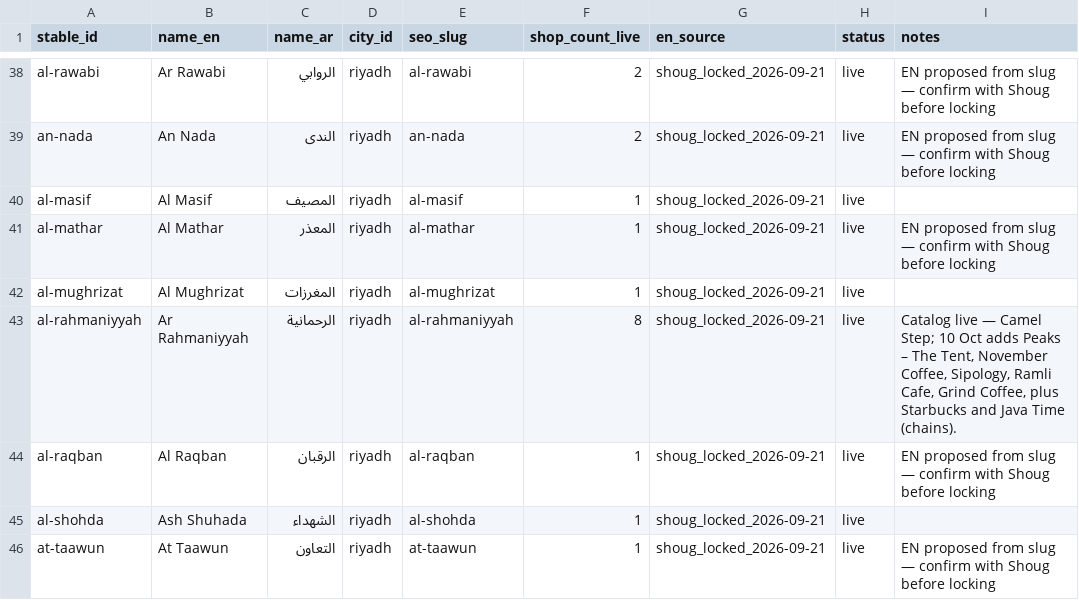
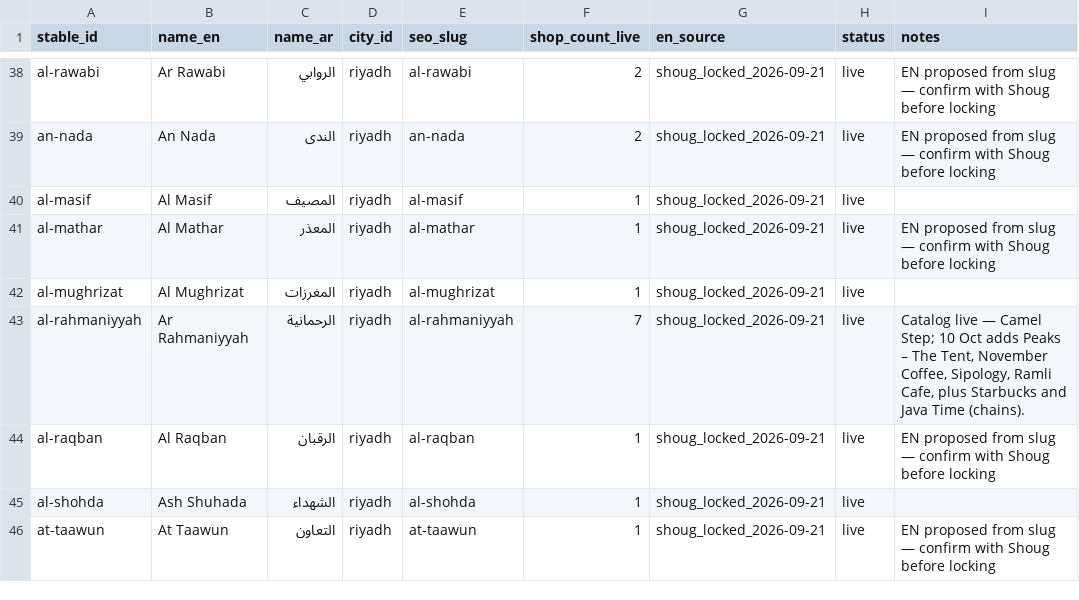
Before and after one commit to zaqms/Koofi, a TSV file: data/districts-en-ar-bulk.tsv, drawn as a sheet; only a part is shown, gaps mark what is left out.

Commit message:
Batch I r2: drop Grind Coffee, rename Starbucks to The Plaza (#257 QA)
- M1: Grind Coffee (counter-only mall kiosk, rule 5) removed: catalog row,
  gallery (3 frames), heroes/popularity/added-at/tiktok keys, 2 sitemap URLs,
  check fixtures and self-tests, TSV notes. Ar Rahmaniyyah is 7 cafés
  (5 local + Starbucks, Java Time); Local only 5.
- m1: starbucks-diplomat-al-rahmaniyyah -> starbucks-the-plaza-al-rahmaniyyah
  (catalog id, gallery dir and srcs, sitemap, checks). Adds plaza / بلازا
  aliases so "starbucks the plaza" finds this branch first.
- n4: "tent" alone no longer names Peaks – The Tent (per-row token block).
- n3: drop the dead al-rahmaniyyah meta strings (house mixed meta renders).
- Counts: catalog 515, discovery 442, listing 460 (18 chains), browse 465,
  MP 442, بيننا 394, sitemap 1207, outdoor 220 (7 chains). 0 Places calls.

```diff
--- a/data/districts-en-ar-bulk.tsv
+++ b/data/districts-en-ar-bulk.tsv
@@ -42,3 +42,3 @@ al-mathar	Al Mathar	المعذر	riyadh	al-mathar	1	shoug_locked_2026-09-21	live
 al-mughrizat	Al Mughrizat	المغرزات	riyadh	al-mughrizat	1	shoug_locked_2026-09-21	live	
-al-rahmaniyyah	Ar Rahmaniyyah	الرحمانية	riyadh	al-rahmaniyyah	8	shoug_locked_2026-09-21	live	Catalog live — Camel Step; 10 Oct adds Peaks – The Tent, November Coffee, Sipology, Ramli Cafe, Grind Coffee, plus Starbucks and Java Time (chains).
+al-rahmaniyyah	Ar Rahmaniyyah	الرحمانية	riyadh	al-rahmaniyyah	7	shoug_locked_2026-09-21	live	Catalog live — Camel Step; 10 Oct adds Peaks – The Tent, November Coffee, Sipology, Ramli Cafe, plus Starbucks and Java Time (chains).
 al-raqban	Al Raqban	الرقبان	riyadh	al-raqban	1	shoug_locked_2026-09-21	live	EN proposed from slug — confirm with Shoug before locking
```
Also changed, not shown: 23 other files.
